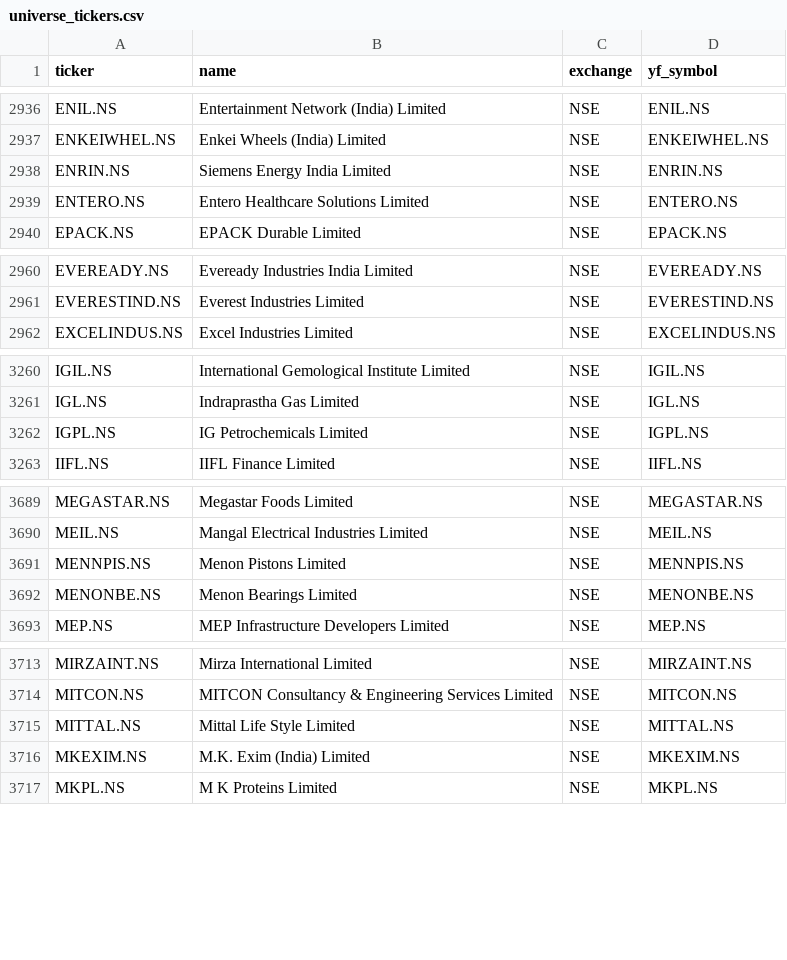
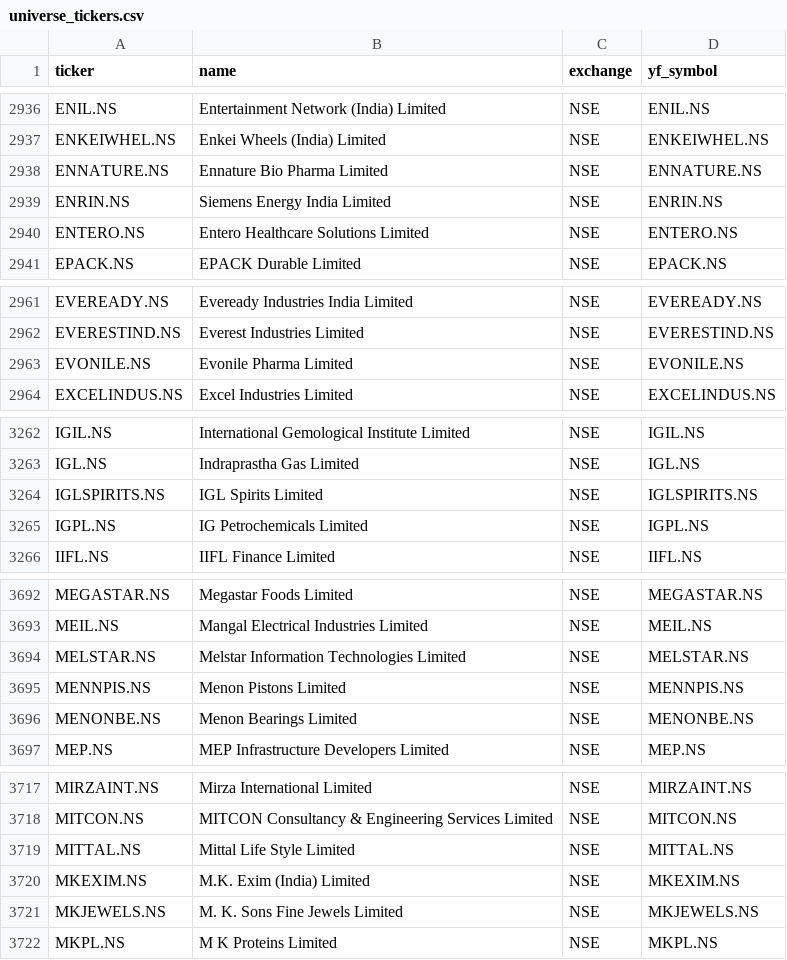
Before and after one commit to Shivam1kedia/Koredent, a CSV file: universe_tickers.csv, drawn as a sheet; only a part is shown, gaps mark what is left out; the diff covers the shown part only; the diff names each change by its address in the sheet, - before the commit and + after, or states it on an @@ line.

```diff
--- a/universe_tickers.csv
+++ b/universe_tickers.csv
+row 2938: ENNATURE.NS | Ennature Bio Pharma Limited | NSE | ENNATURE.NS
+row 2963: EVONILE.NS | Evonile Pharma Limited | NSE | EVONILE.NS
+row 3264: IGLSPIRITS.NS | IGL Spirits Limited | NSE | IGLSPIRITS.NS
+row 3694: MELSTAR.NS | Melstar Information Technologies Limited | NSE | MELSTAR.NS
+row 3721: MKJEWELS.NS | M. K. Sons Fine Jewels Limited | NSE | MKJEWELS.NS
```
Also changed, not shown: 1 removed row elsewhere in this file, nse_tickers_lastgood.csv, 2 other files.
